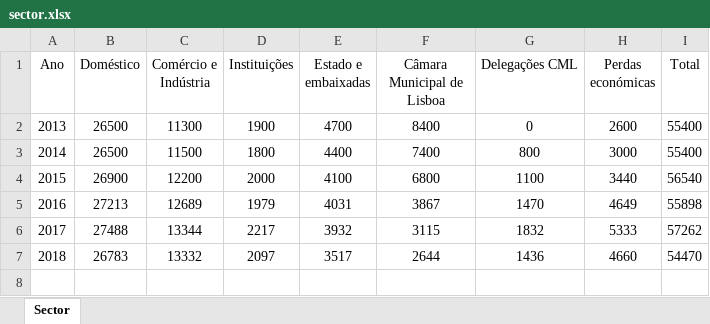
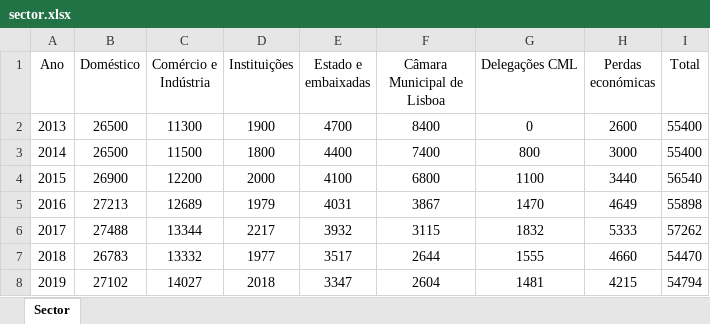
Before and after one commit to FranMacedo/matrizagua, an Excel workbook: data/sector.xlsx, sheet Sector, drawn as a sheet; values as stored, in another font and other column widths than the file's, no borders; the diff names each change by its address in the sheet, - before the commit and + after, or states it on an @@ line.

```diff
--- a/data/sector.xlsx (sheet Sector)
+++ b/data/sector.xlsx (sheet Sector)
-D7 (Instituições): 2097
+D7 (Instituições): 1977
-G7 (Delegações CML): 1436
+G7 (Delegações CML): 1555
+row 8: 2019 | 27102 | 14027 | 2018 | 3347 | 2604 | 1481 | 4215 | 54794
```
Also changed, not shown: data/Balanco_potavel.xlsx, data/Freguesias_agua_potavel.xlsx, 9 other files.
